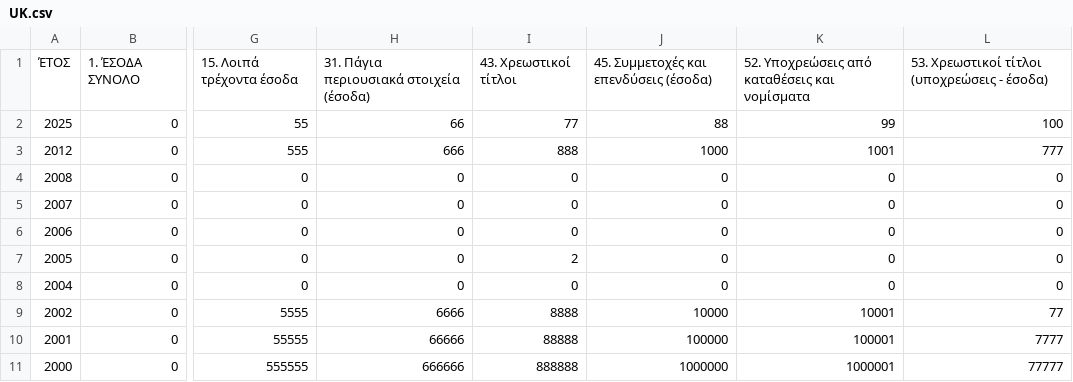
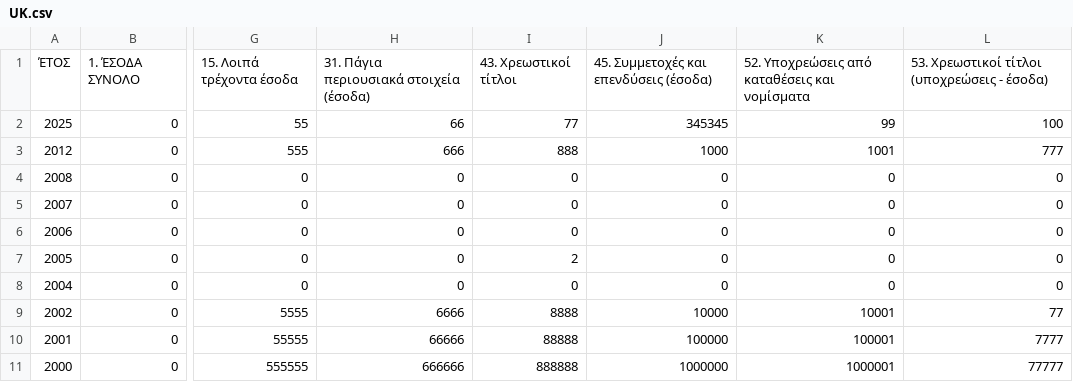
Before and after one commit to ChrisKaramp/Java-Eight, a CSV file: src/main/resources/data/UK.csv, drawn as a sheet; only a part is shown, gaps mark what is left out; the diff names each change by its address in the sheet, - before the commit and + after, or states it on an @@ line.

```diff
--- a/src/main/resources/data/UK.csv
+++ b/src/main/resources/data/UK.csv
-J2: 88
+J2: 345345
```
Also changed, not shown: src/main/resources/data/Spain.csv, 28 other files.
